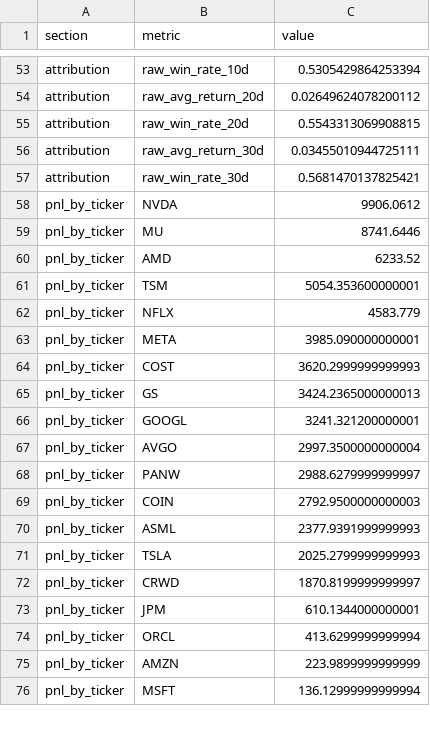
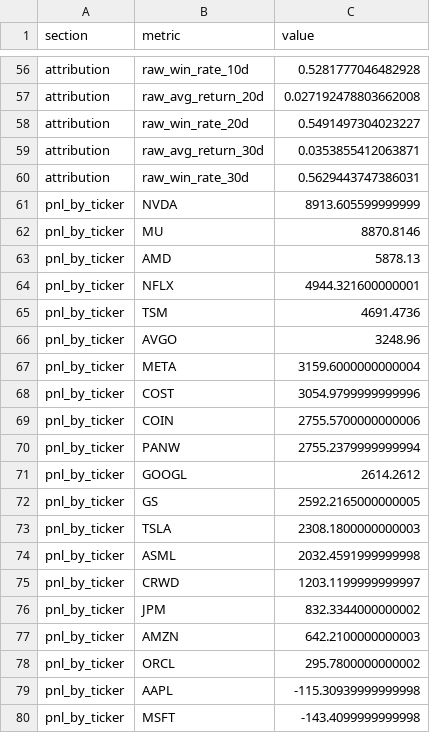
Before and after one commit to c98jyjv9by-a11y/AI-Paper-Trader, a CSV file: backtests/backtest_diagnostics_2026-06-12.csv, drawn as a sheet; only a part is shown, gaps mark what is left out; removed rows and columns are numbered as before the commit, all else as after; the diff covers the shown part only; the diff names each change by its address in the sheet, - before the commit and + after, or states it on an @@ line.

```diff
--- a/backtests/backtest_diagnostics_2026-06-12.csv
+++ b/backtests/backtest_diagnostics_2026-06-12.csv
-C56 (value): 0.5305429864253394
+C56 (value): 0.5281777046482928
-C57 (value): 0.02649624078200112
+C57 (value): 0.027192478803662008
-C58 (value): 0.5543313069908815
+C58 (value): 0.5491497304023227
-C59 (value): 0.03455010944725111
+C59 (value): 0.0353855412063871
-C60 (value): 0.5681470137825421
+C60 (value): 0.5629443747386031
-C61 (value): 9906.0612
+C61 (value): 8913.605599999999
-C62 (value): 8741.6446
+C62 (value): 8870.8146
-C63 (value): 6233.52
+C63 (value): 5878.13
-row 61: pnl_by_ticker | TSM | 5054.353600000001
-C64 (value): 4583.779
+C64 (value): 4944.321600000001
+row 65: pnl_by_ticker | TSM | 4691.4736
+row 66: pnl_by_ticker | AVGO | 3248.96
-C67 (value): 3985.090000000001
+C67 (value): 3159.6000000000004
-C68 (value): 3620.2999999999993
+C68 (value): 3054.9799999999996
-row 65: pnl_by_ticker | GS | 3424.2365000000013
-row 66: pnl_by_ticker | GOOGL | 3241.321200000001
-row 67: pnl_by_ticker | AVGO | 2997.3500000000004
-row 68: pnl_by_ticker | PANW | 2988.6279999999997
-C69 (value): 2792.9500000000003
+C69 (value): 2755.5700000000006
-row 70: pnl_by_ticker | ASML | 2377.9391999999993
+row 70: pnl_by_ticker | PANW | 2755.2379999999994
+row 71: pnl_by_ticker | GOOGL | 2614.2612
+row 72: pnl_by_ticker | GS | 2592.2165000000005
-C73 (value): 2025.2799999999993
+C73 (value): 2308.1800000000003
+row 74: pnl_by_ticker | ASML | 2032.4591999999998
-C75 (value): 1870.8199999999997
+C75 (value): 1203.1199999999997
-C76 (value): 610.1344000000001
+C76 (value): 832.3344000000002
-row 74: pnl_by_ticker | ORCL | 413.6299999999994
-C77 (value): 223.9899999999999
+C77 (value): 642.2100000000003
+row 78: pnl_by_ticker | ORCL | 295.7800000000002
+row 79: pnl_by_ticker | AAPL | -115.30939999999998
-C80 (value): 136.12999999999994
+C80 (value): -143.4099999999998
```
Also changed, not shown: 4 added rows, 2 removed rows and 68 edited cells elsewhere in this file, backtests/backtest_sensitivity_2026-06-12.csv, backtests/backtest_trades_2026-06-12.csv, 9 other files.
